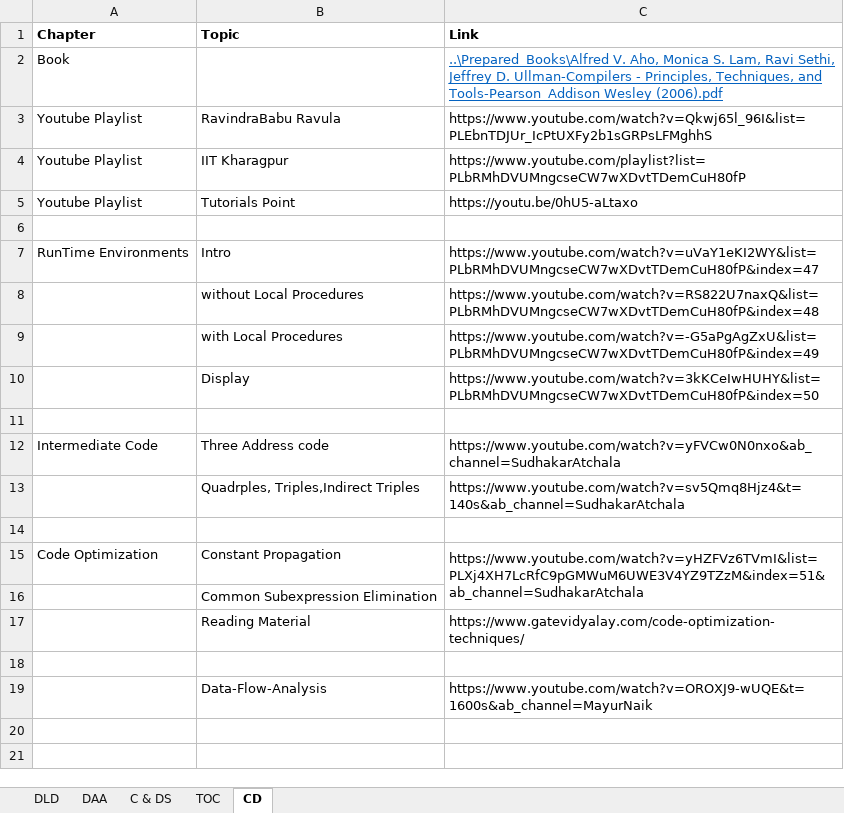
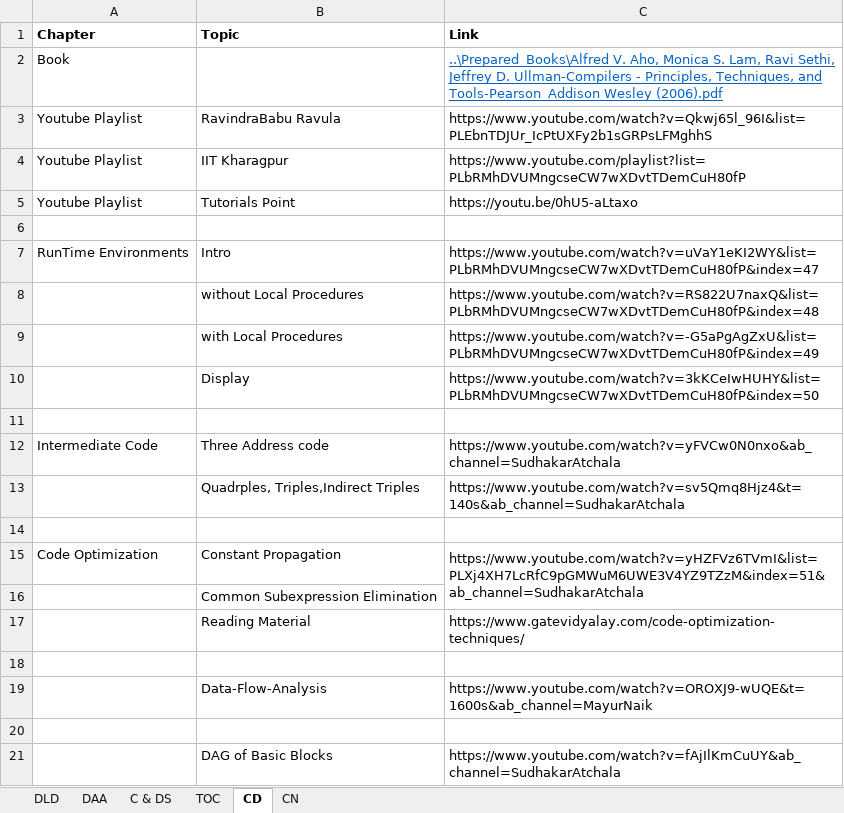
Before and after one commit to 5war00p/GATE_CS_2021, an Excel workbook: Prepared_Links/Subjects_Concepts_Links.xlsx, sheet CD, drawn as a sheet; values as stored, in another font and other column widths than the file's, no borders; the diff names each change by its address in the sheet, - before the commit and + after, or states it on an @@ line.

```diff
--- a/Prepared_Links/Subjects_Concepts_Links.xlsx (sheet CD)
+++ b/Prepared_Links/Subjects_Concepts_Links.xlsx (sheet CD)
+sheet tab: CN
+row 20: (empty)
+row 21:  | DAG of Basic Blocks | https://www.youtube.com/watch?v=fAjIlKmCuUY&ab_channel=SudhakarAtchala
```
Also changed, not shown: Strategy_Stuff/Our_Pace.xlsx, 2 other files.
